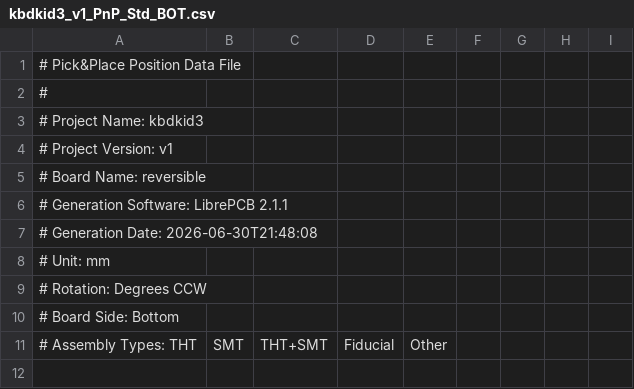
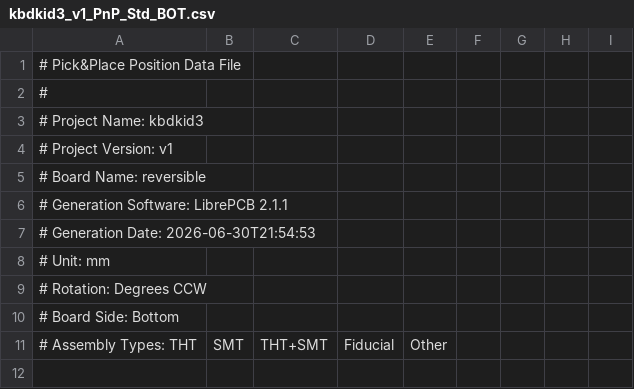
Before and after one commit to Tubbles/kbdkid3-pcb, a CSV file: main/kbdkid3-pcb/assembly/kbdkid3_v1_PnP_Std_BOT.csv, drawn as a sheet; only a part is shown.

```diff
--- a/main/kbdkid3-pcb/assembly/kbdkid3_v1_PnP_Std_BOT.csv
+++ b/main/kbdkid3-pcb/assembly/kbdkid3_v1_PnP_Std_BOT.csv
@@ -6,3 +6,3 @@
 # Generation Software: LibrePCB 2.1.1
-# Generation Date:     2026-06-30T21:48:08
+# Generation Date:     2026-06-30T21:54:53
 # Unit:                mm
```
Also changed, not shown: main/kbdkid3-pcb/assembly/kbdkid3_v1_PnP_Std_TOP.csv, 20 other files.
